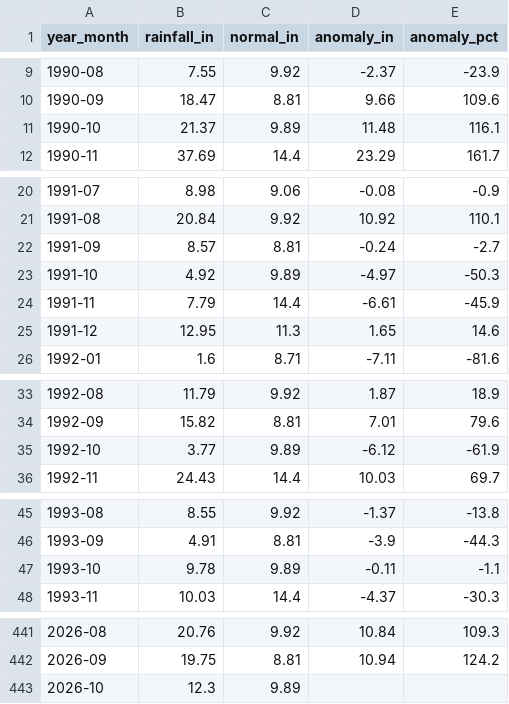
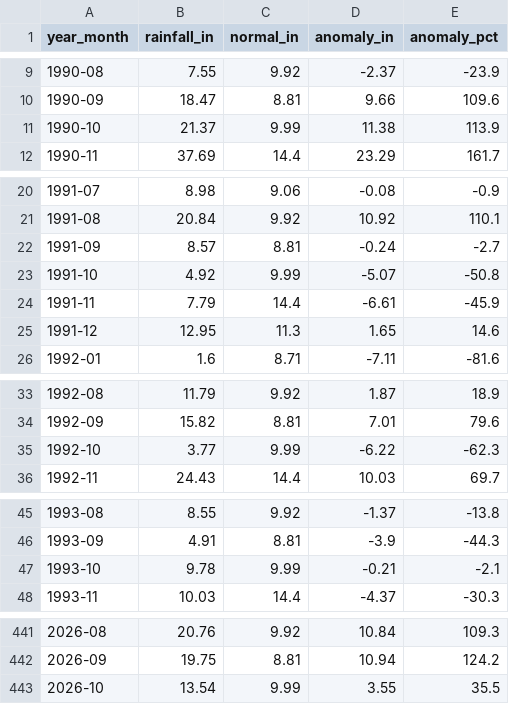
Before and after one commit to cherryleh/panaewa, a CSV file: panaewa-app/data/rainfall_monthly_1990_present.csv, drawn as a sheet; only a part is shown, gaps mark what is left out; the diff covers the shown part only.

```diff
--- a/panaewa-app/data/rainfall_monthly_1990_present.csv
+++ b/panaewa-app/data/rainfall_monthly_1990_present.csv
@@ -10,3 +10,3 @@ year_month,rainfall_in,normal_in,anomaly_in,anomaly_pct
 1990-09,18.47,8.81,9.66,109.6
-1990-10,21.37,9.89,11.48,116.1
+1990-10,21.37,9.99,11.38,113.9
 1990-11,37.69,14.4,23.29,161.7
@@ -22,3 +22,3 @@ year_month,rainfall_in,normal_in,anomaly_in,anomaly_pct
 1991-09,8.57,8.81,-0.24,-2.7
-1991-10,4.92,9.89,-4.97,-50.3
+1991-10,4.92,9.99,-5.07,-50.8
 1991-11,7.79,14.4,-6.61,-45.9
@@ -34,3 +34,3 @@ year_month,rainfall_in,normal_in,anomaly_in,anomaly_pct
 1992-09,15.82,8.81,7.01,79.6
-1992-10,3.77,9.89,-6.12,-61.9
+1992-10,3.77,9.99,-6.22,-62.3
 1992-11,24.43,14.4,10.03,69.7
@@ -46,3 +46,3 @@ year_month,rainfall_in,normal_in,anomaly_in,anomaly_pct
 1993-09,4.91,8.81,-3.9,-44.3
-1993-10,9.78,9.89,-0.11,-1.1
+1993-10,9.78,9.99,-0.21,-2.1
 1993-11,10.03,14.4,-4.37,-30.3
@@ -442,2 +442,2 @@ year_month,rainfall_in,normal_in,anomaly_in,anomaly_pct
 2026-09,19.75,8.81,10.94,124.2
-2026-10,12.3,9.89,,
+2026-10,13.54,9.99,3.55,35.5
```
Also changed, not shown: 96 edited cells elsewhere in this file, panaewa-app/data/rainfall_daily_1990_present.csv, panaewa-app/data/spi3_distribution_panaewa.csv, 23 other files.
